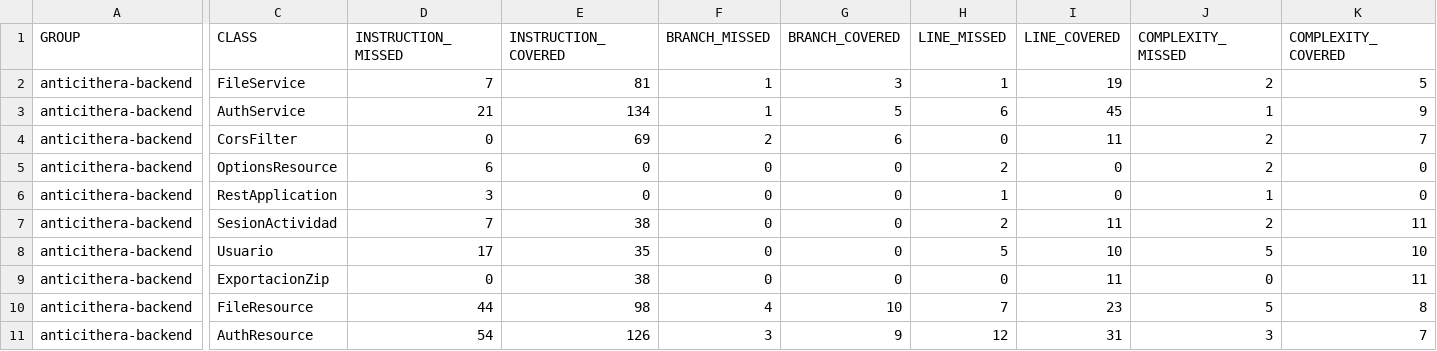
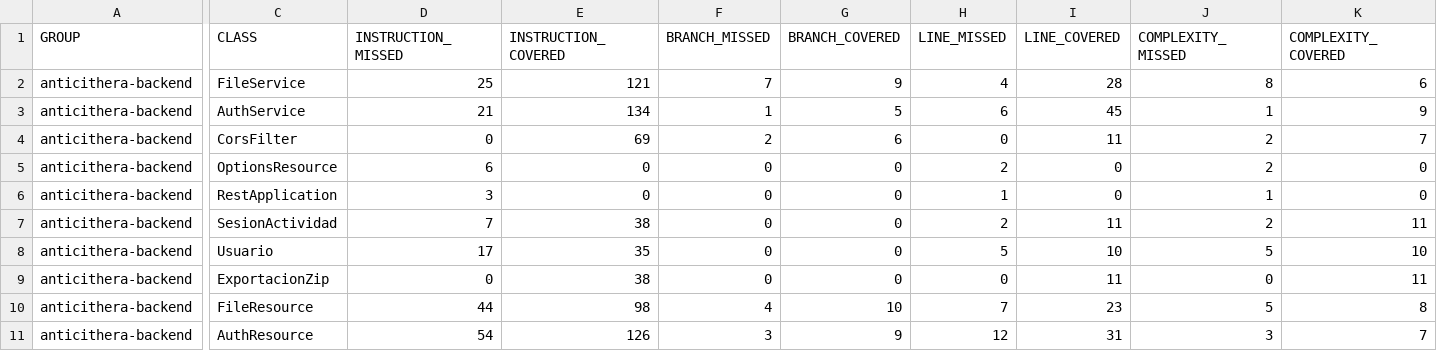
Before and after one commit to Cristopher-Ing-28/anthicitera, a CSV file: Anticithera_Backend_Source/target/site/jacoco/jacoco.csv, drawn as a sheet; only a part is shown, gaps mark what is left out; the diff covers the shown part only; the diff names each change by its address in the sheet, - before the commit and + after, or states it on an @@ line.

```diff
--- a/Anticithera_Backend_Source/target/site/jacoco/jacoco.csv
+++ b/Anticithera_Backend_Source/target/site/jacoco/jacoco.csv
-D2 (INSTRUCTION_MISSED): 7
+D2 (INSTRUCTION_MISSED): 25
-E2 (INSTRUCTION_COVERED): 81
+E2 (INSTRUCTION_COVERED): 121
-F2 (BRANCH_MISSED): 1
+F2 (BRANCH_MISSED): 7
-G2 (BRANCH_COVERED): 3
+G2 (BRANCH_COVERED): 9
-H2 (LINE_MISSED): 1
+H2 (LINE_MISSED): 4
-I2 (LINE_COVERED): 19
+I2 (LINE_COVERED): 28
-J2 (COMPLEXITY_MISSED): 2
+J2 (COMPLEXITY_MISSED): 8
-K2 (COMPLEXITY_COVERED): 5
+K2 (COMPLEXITY_COVERED): 6
```
Also changed, not shown: 1 edited cell elsewhere in this file, 23 other files.
